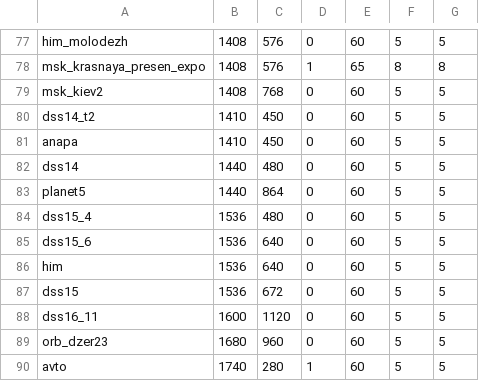
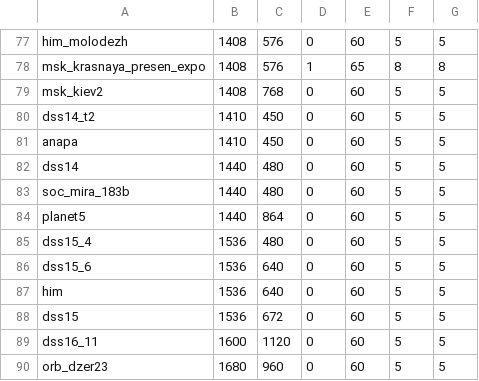
Before and after one commit to managanemeke/meeseeks-box-structures, a CSV file: structures.csv, drawn as a sheet; only a part is shown, gaps mark what is left out; the shorter side is filled out with more unchanged rows; the diff names each change by its address in the sheet, - before the commit and + after, or states it on an @@ line.

Commit message:
feat(structures): add soc_mira_183b (1440x480)

```diff
--- a/structures.csv
+++ b/structures.csv
+row 83: soc_mira_183b | 1440 | 480 | 0 | 60 | 5 | 5
```
